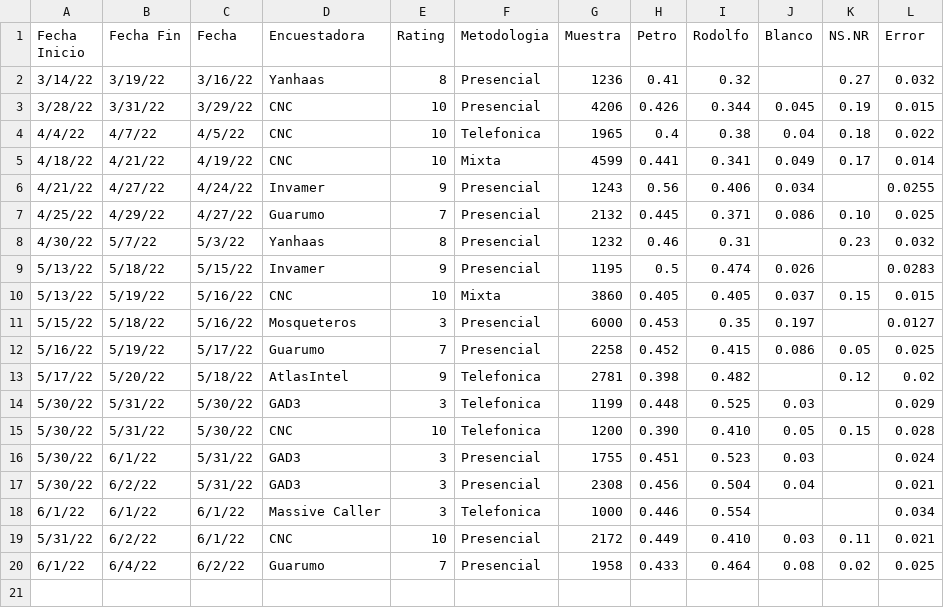
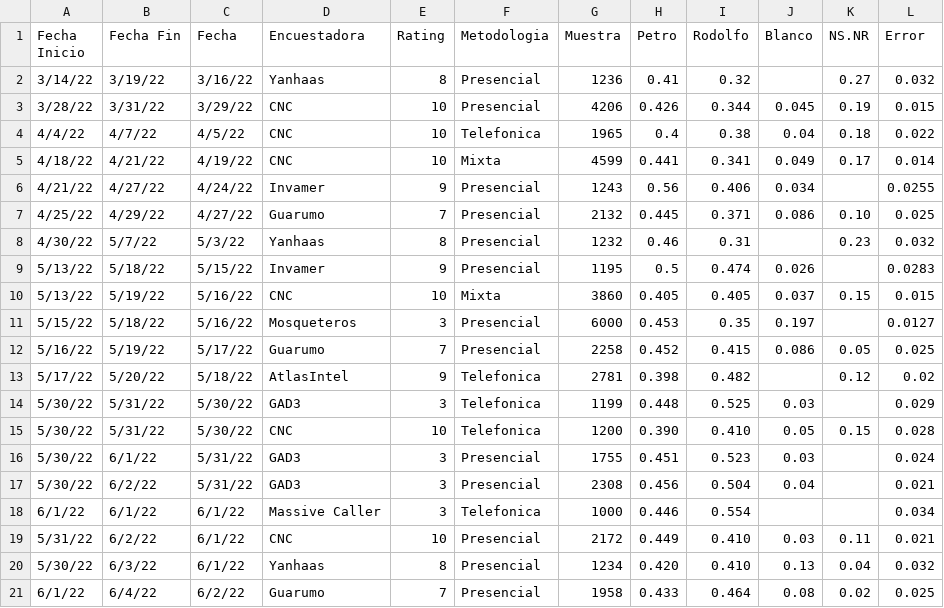
Before and after one commit to PoliticaConDato/Elecciones-2022, a CSV file: data_2nda/Encuestas.csv, drawn as a sheet.

Commit message:
Encuesta Yanhaas

```diff
--- a/data_2nda/Encuestas.csv
+++ b/data_2nda/Encuestas.csv
@@ -19,2 +19,3 @@
 5/31/22,6/2/22,6/1/22,CNC,10,Presencial,2172,0.449,0.410,0.03,0.11,0.021
+5/30/22,6/3/22,6/1/22,Yanhaas,8,Presencial,1234,0.420,0.410,0.13,0.04,0.032
 6/1/22,6/4/22,6/2/22,Guarumo,7,Presencial,1958,0.433,0.464,0.08,0.02,0.025
```
